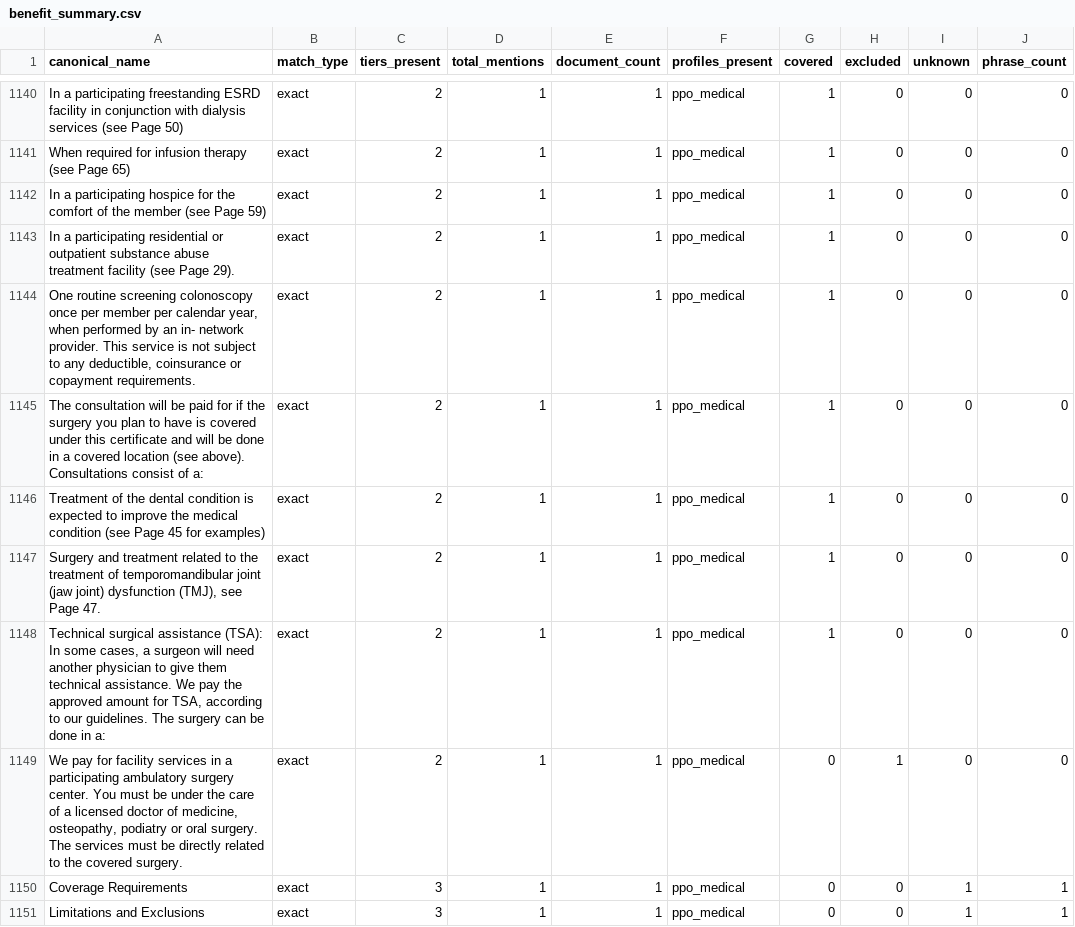
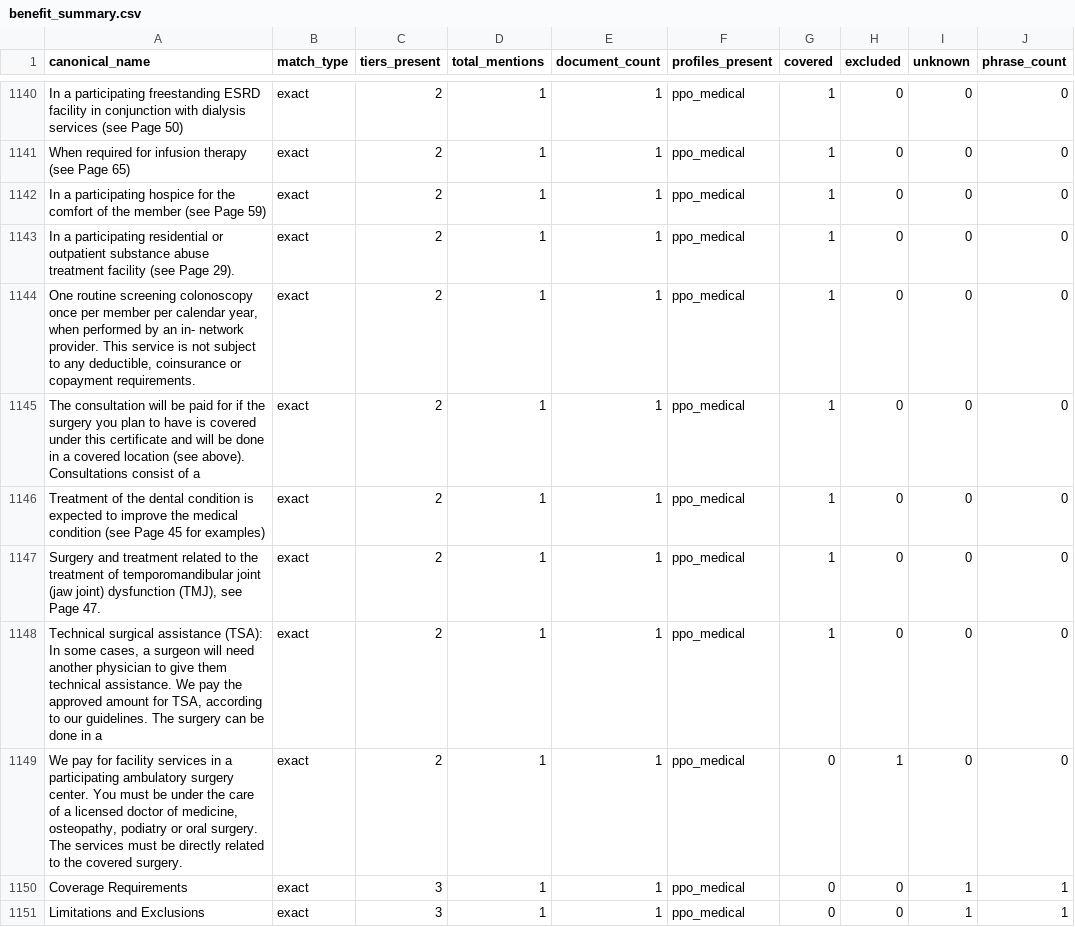
Before and after one commit to leejenny-bcg/certs_extractor, a CSV file: output/benefit_summary.csv, drawn as a sheet; only a part is shown, gaps mark what is left out; the diff covers the shown part only; the diff names each change by its address in the sheet, - before the commit and + after, or states it on an @@ line.

```diff
--- a/output/benefit_summary.csv
+++ b/output/benefit_summary.csv
-A1145 (canonical_name): …consist of a:
+A1145 (canonical_name): …consist of a
-A1148 (canonical_name): …done in a:
+A1148 (canonical_name): …done in a
```
Also changed, not shown: 46 edited cells elsewhere in this file, output/corpus_benefits_not_in_tree.csv, output/matched_pairs.csv, 11 other files.
